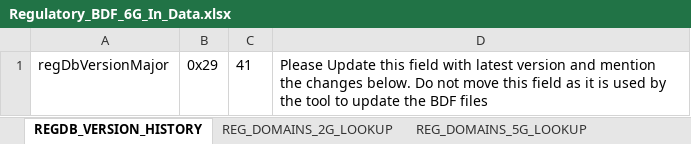
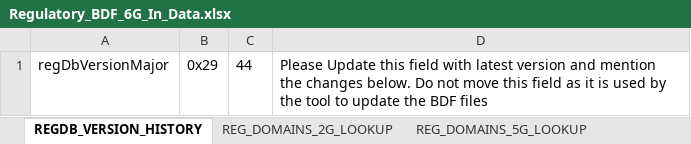
Before and after one commit to gotenksIN/wlan, an Excel workbook: wlan/phyrf_svc/tools/bdfUtil/Regulatory_BDF_tools/Regulatory_BDF_6G_In_Data.xlsx, sheet REGDB_VERSION_HISTORY, drawn as a sheet; values as stored, in another font and other column widths than the file's, no borders; the diff names each change by its address in the sheet, - before the commit and + after, or states it on an @@ line.

```diff
--- a/wlan/phyrf_svc/tools/bdfUtil/Regulatory_BDF_tools/Regulatory_BDF_6G_In_Data.xlsx (sheet REGDB_VERSION_HISTORY)
+++ b/wlan/phyrf_svc/tools/bdfUtil/Regulatory_BDF_tools/Regulatory_BDF_6G_In_Data.xlsx (sheet REGDB_VERSION_HISTORY)
-C1: 41
+C1: 44
```
Also changed, not shown: sheet ALL_COUNTRIES_INPUT, 3 other files.
